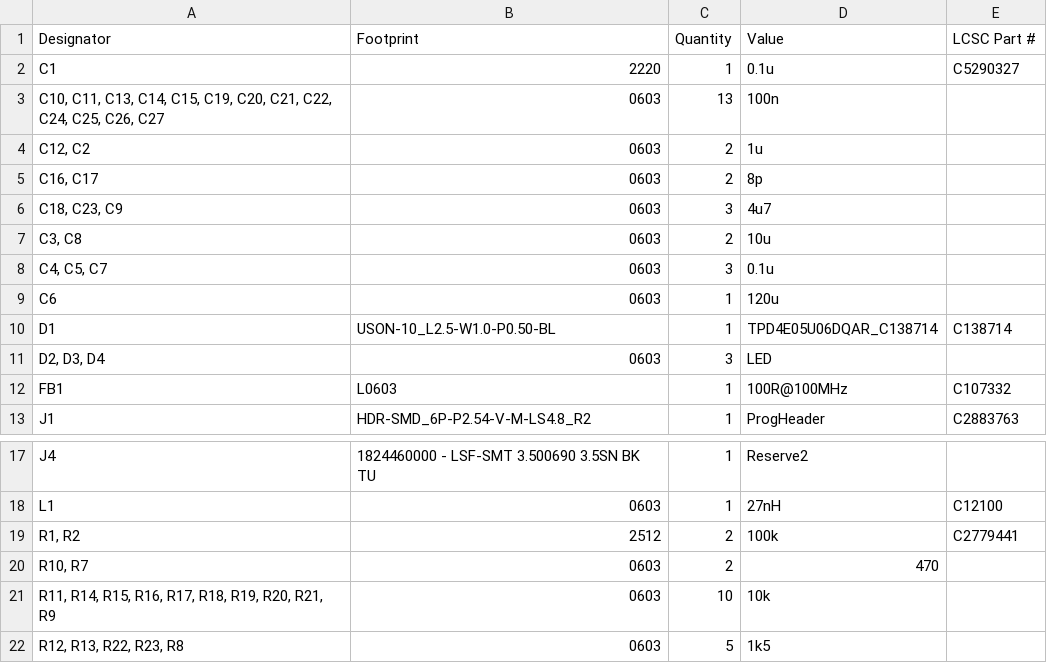
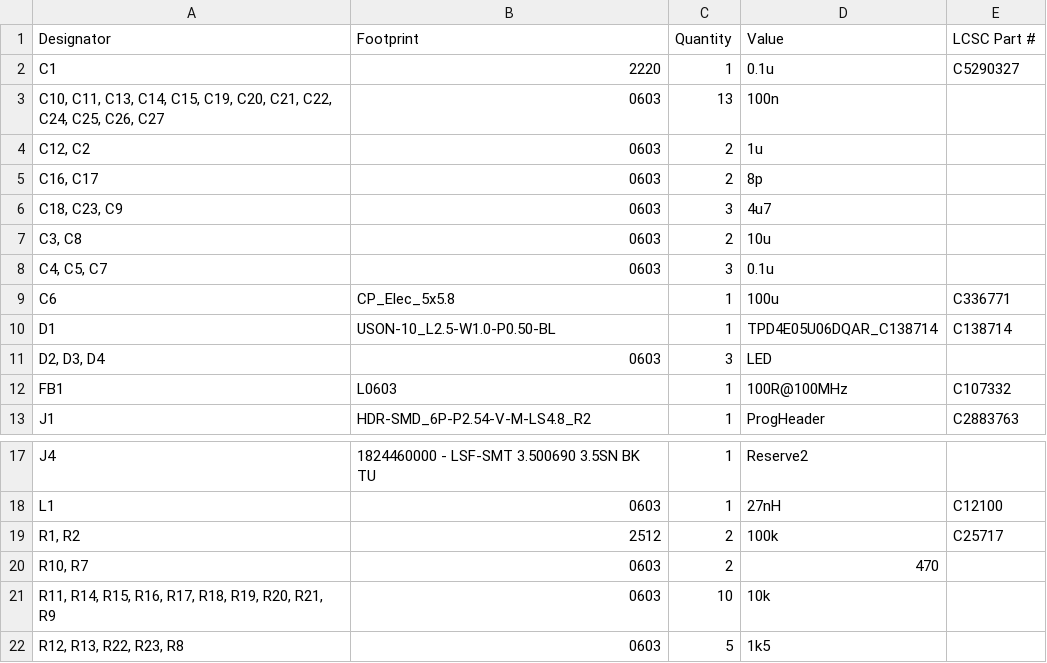
Before and after one commit to PedPEx/Siemens-LinuxCNC-Interface, a CSV file: 1_hardware/production/bom.csv, drawn as a sheet; only a part is shown, gaps mark what is left out.

```diff
--- a/1_hardware/production/bom.csv
+++ b/1_hardware/production/bom.csv
@@ -8,3 +8,3 @@ C1,2220,1,0.1u,C5290327
 "C4, C5, C7",0603,3,0.1u,
-C6,0603,1,120u,
+C6,CP_Elec_5x5.8,1,100u,C336771
 D1,USON-10_L2.5-W1.0-P0.50-BL,1,TPD4E05U06DQAR_C138714,C138714
@@ -18,3 +18,3 @@ J4,1824460000 - LSF-SMT 3.500690 3.5SN BK TU,1,Reserve2,
 L1,0603,1,27nH,C12100
-"R1, R2",2512,2,100k,C2779441
+"R1, R2",2512,2,100k, C25717
 "R10, R7",0603,2,470,
```
Also changed, not shown: 1_hardware/production/positions.csv, 18 other files.
